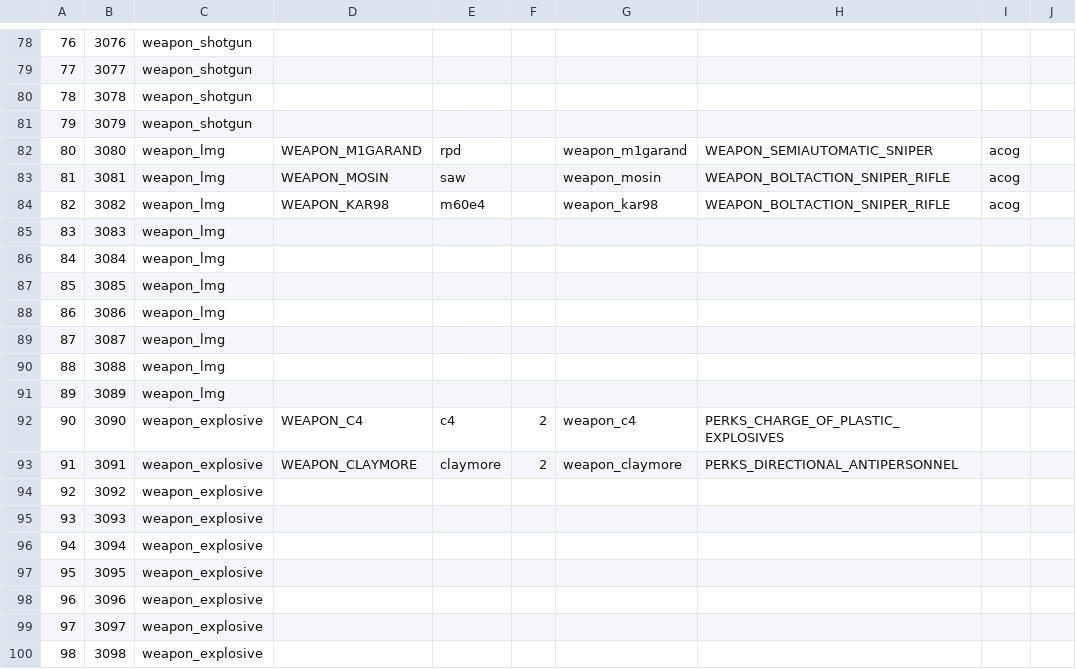
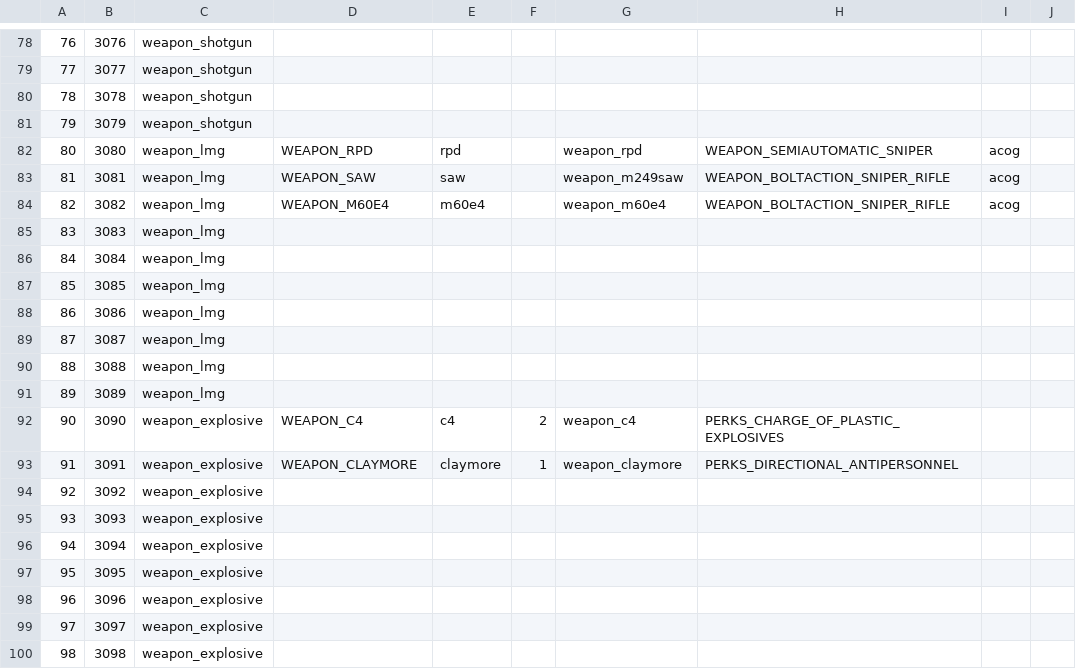
Before and after one commit to sahbi-ktifa/efaya-cod4-mod, a CSV file: mp/statstable.csv, drawn as a sheet; only a part is shown, gaps mark what is left out; the diff names each change by its address in the sheet, - before the commit and + after, or states it on an @@ line.

Commit message:
[CSD] : - disable class selection at startup (_globallogic:2428) - defuser get bomb as weapon next round - Remove grenade / offhand at startup - Limit grenade count while buying - decrease rk5 price - Move money to left border and 2px down

```diff
--- a/mp/statstable.csv
+++ b/mp/statstable.csv
-D82: WEAPON_M1GARAND
+D82: WEAPON_RPD
-G82: weapon_m1garand
+G82: weapon_rpd
-D83: WEAPON_MOSIN
+D83: WEAPON_SAW
-G83: weapon_mosin
+G83: weapon_m249saw
-D84: WEAPON_KAR98
+D84: WEAPON_M60E4
-G84: weapon_kar98
+G84: weapon_m60e4
-F93: 2
+F93: 1
```
Also changed, not shown: mod.csv, 11 other files.
